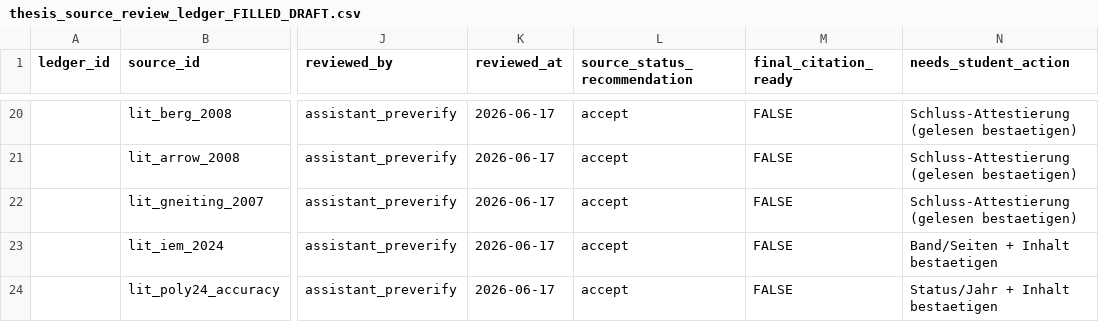
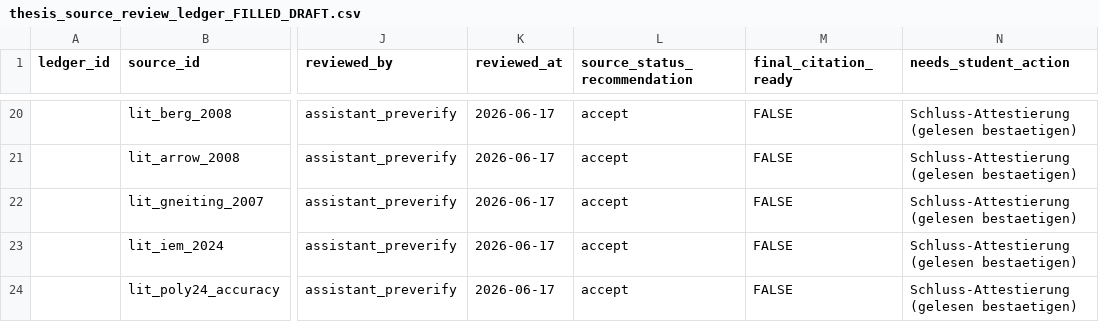
Before and after one commit to Pablozh123/multi-agent-orchestration-informational-efficiency, a CSV file: data/results/thesis_source_review_ledger_FILLED_DRAFT.csv, drawn as a sheet; only a part is shown, gaps mark what is left out; the diff names each change by its address in the sheet, - before the commit and + after, or states it on an @@ line.

Commit message:
docs: simple source-review checklist; finalize IEM 2024 vol/issue

```diff
--- a/data/results/thesis_source_review_ledger_FILLED_DRAFT.csv
+++ b/data/results/thesis_source_review_ledger_FILLED_DRAFT.csv
-N23 (needs_student_action): Band/Seiten + Inhalt bestaetigen
+N23 (needs_student_action): Schluss-Attestierung (gelesen bestaetigen)
-N24 (needs_student_action): Status/Jahr + Inhalt bestaetigen
+N24 (needs_student_action): Schluss-Attestierung (gelesen bestaetigen)
```
Also changed, not shown: 2 other files.
